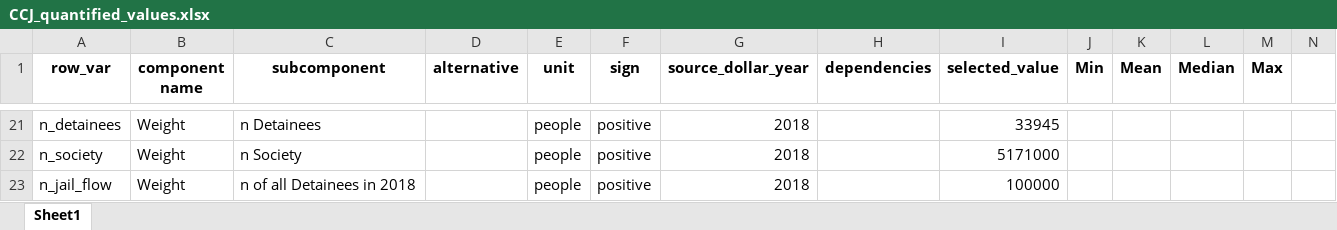
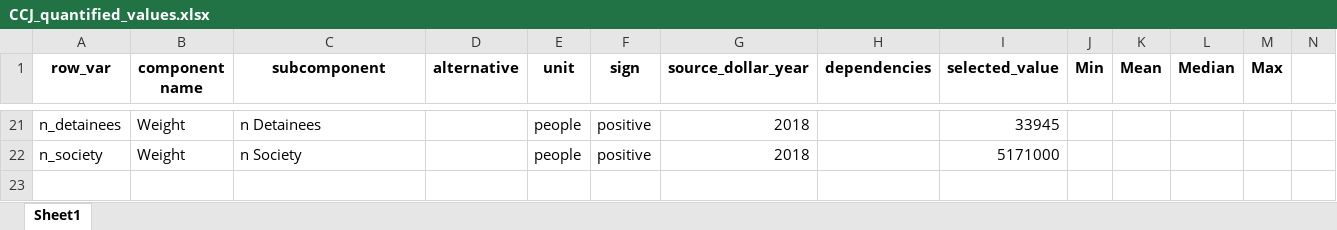
Before and after one commit to vera-lovelace/CCJ, an Excel workbook: Data/CCJ_quantified_values.xlsx, sheet Sheet1, drawn as a sheet; only a part is shown, gaps mark what is left out; values as stored, in another font and other column widths than the file's, no borders; rows hold the shown columns only; the diff names each change by its address in the sheet, - before the commit and + after, or states it on an @@ line.

Commit message:
removing jailflow component

```diff
--- a/Data/CCJ_quantified_values.xlsx (sheet Sheet1)
+++ b/Data/CCJ_quantified_values.xlsx (sheet Sheet1)
-row 23: n_jail_flow | Weight | n of all Detainees in 2018 |  | people | positive | 2018 |  | 100000
```
